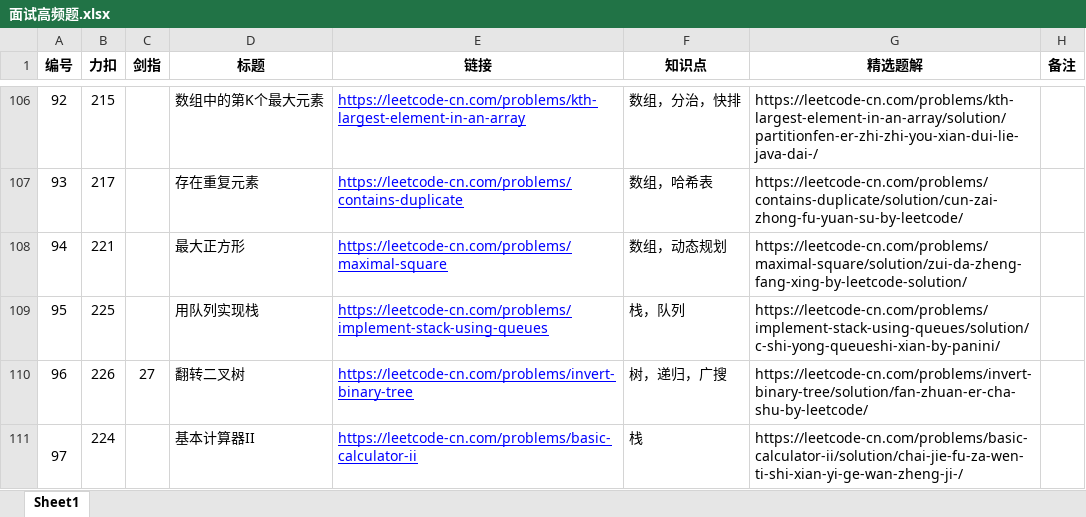
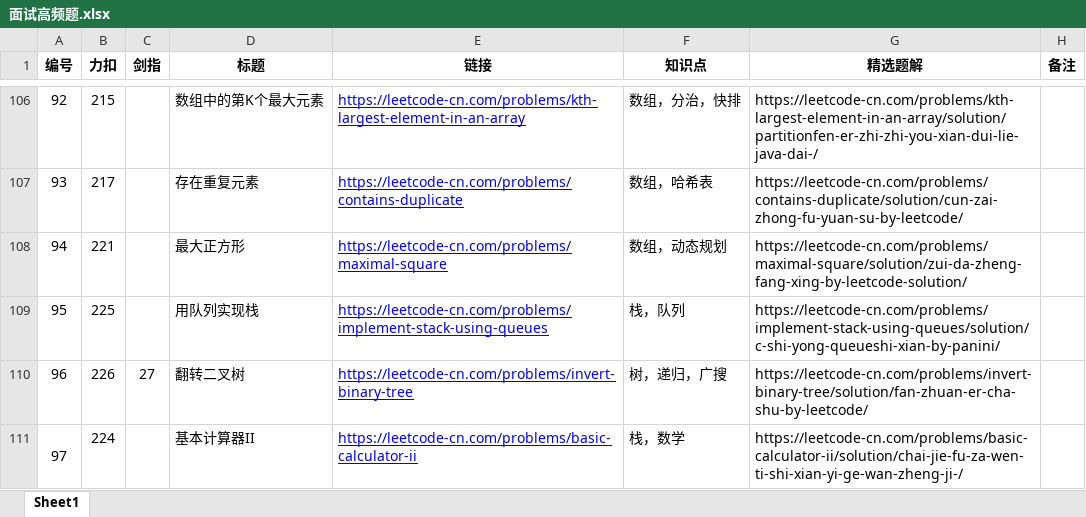
Before and after one commit to Hansimov/cs-notes, an Excel workbook: 面试高频题.xlsx, sheet Sheet1, drawn as a sheet; only a part is shown, gaps mark what is left out; values as stored, in another font and other column widths than the file's, no borders; the diff covers the shown part only; the diff names each change by its address in the sheet, - before the commit and + after, or states it on an @@ line.

Commit message:
+ Add 面试高频题.xlsx

```diff
--- a/面试高频题.xlsx (sheet Sheet1)
+++ b/面试高频题.xlsx (sheet Sheet1)
-F111 (知识点): 栈
+F111 (知识点): 栈，数学
```
Also changed, not shown: 5 edited cells and cell formats elsewhere in this sheet, 1 other file.
